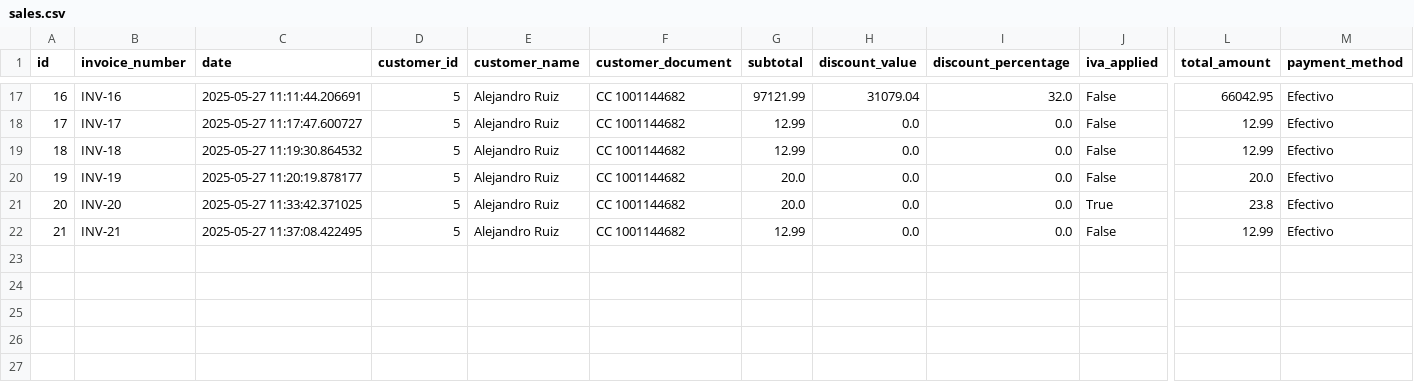
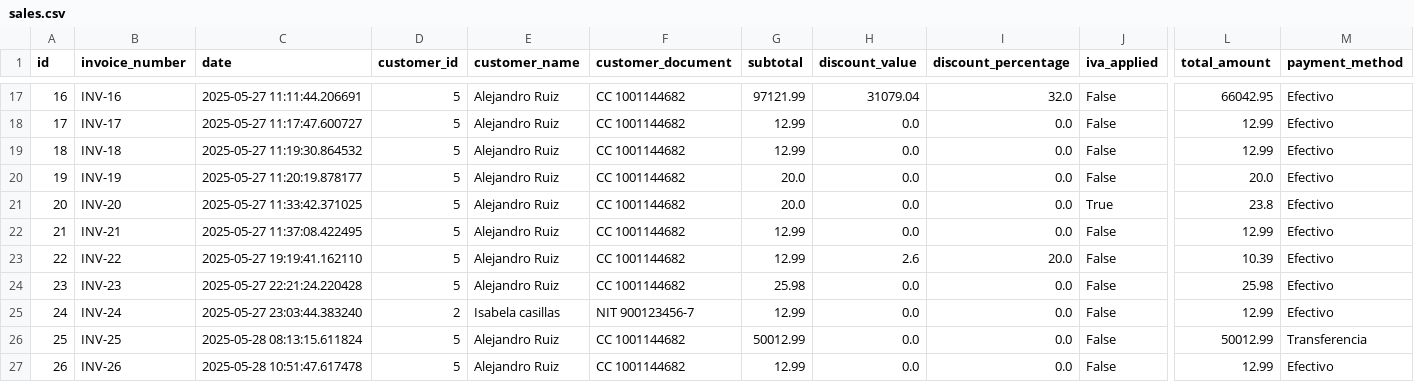
Before and after one commit to Gaborend/Tienda-proyecto, a CSV file: data/sales.csv, drawn as a sheet; only a part is shown, gaps mark what is left out; rows hold the shown columns only; the diff names each change by its address in the sheet, - before the commit and + after, or states it on an @@ line.

Commit message:
Se agregan datos nuevos a data

```diff
--- a/data/sales.csv
+++ b/data/sales.csv
+row 23: 22 | INV-22 | 2025-05-27 19:19:41.162110 | 5 | Alejandro Ruiz | CC 1001144682 | 12.99 | 2.6 | 20.0 | False | 10.39 | Efectivo
+row 24: 23 | INV-23 | 2025-05-27 22:21:24.220428 | 5 | Alejandro Ruiz | CC 1001144682 | 25.98 | 0.0 | 0.0 | False | 25.98 | Efectivo
+row 25: 24 | INV-24 | 2025-05-27 23:03:44.383240 | 2 | Isabela casillas | NIT 900123456-7 | 12.99 | 0.0 | 0.0 | False | 12.99 | Efectivo
+row 26: 25 | INV-25 | 2025-05-28 08:13:15.611824 | 5 | Alejandro Ruiz | CC 1001144682 | 50012.99 | 0.0 | 0.0 | False | 50012.99 | Transferencia
+row 27: 26 | INV-26 | 2025-05-28 10:51:47.617478 | 5 | Alejandro Ruiz | CC 1001144682 | 12.99 | 0.0 | 0.0 | False | 12.99 | Efectivo
```
Also changed, not shown: data/cash_records.csv, data/customer_history.csv, 5 other files.
